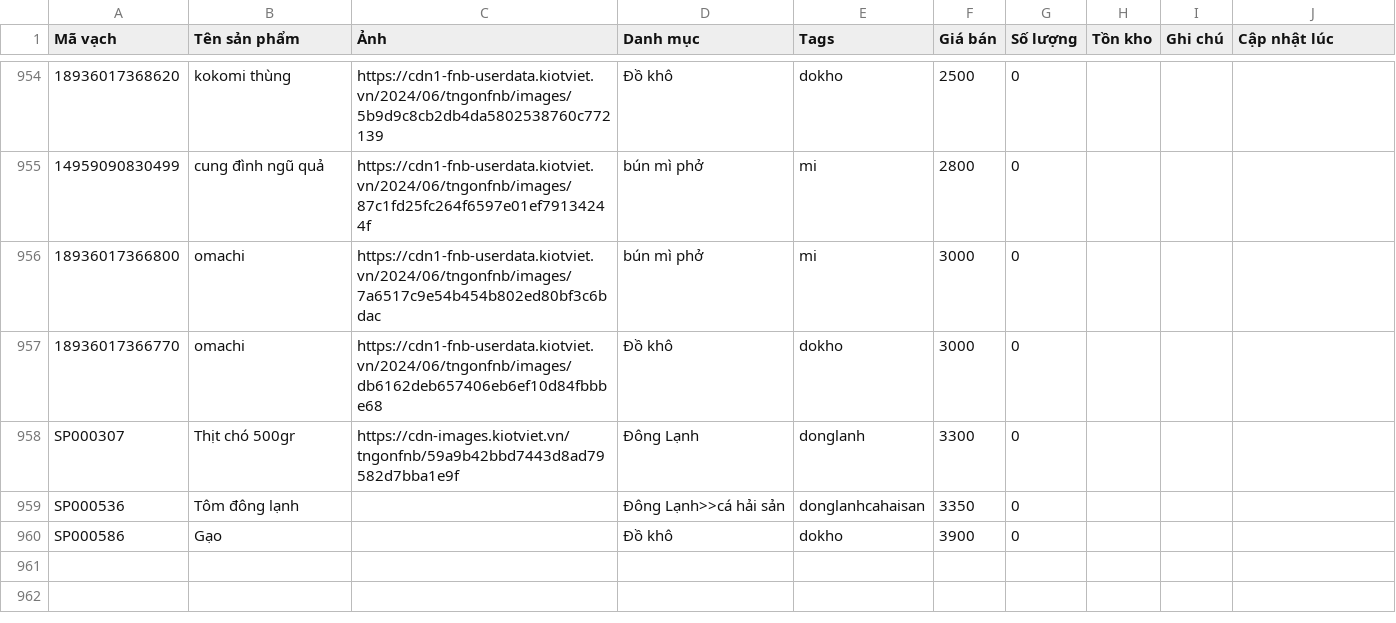
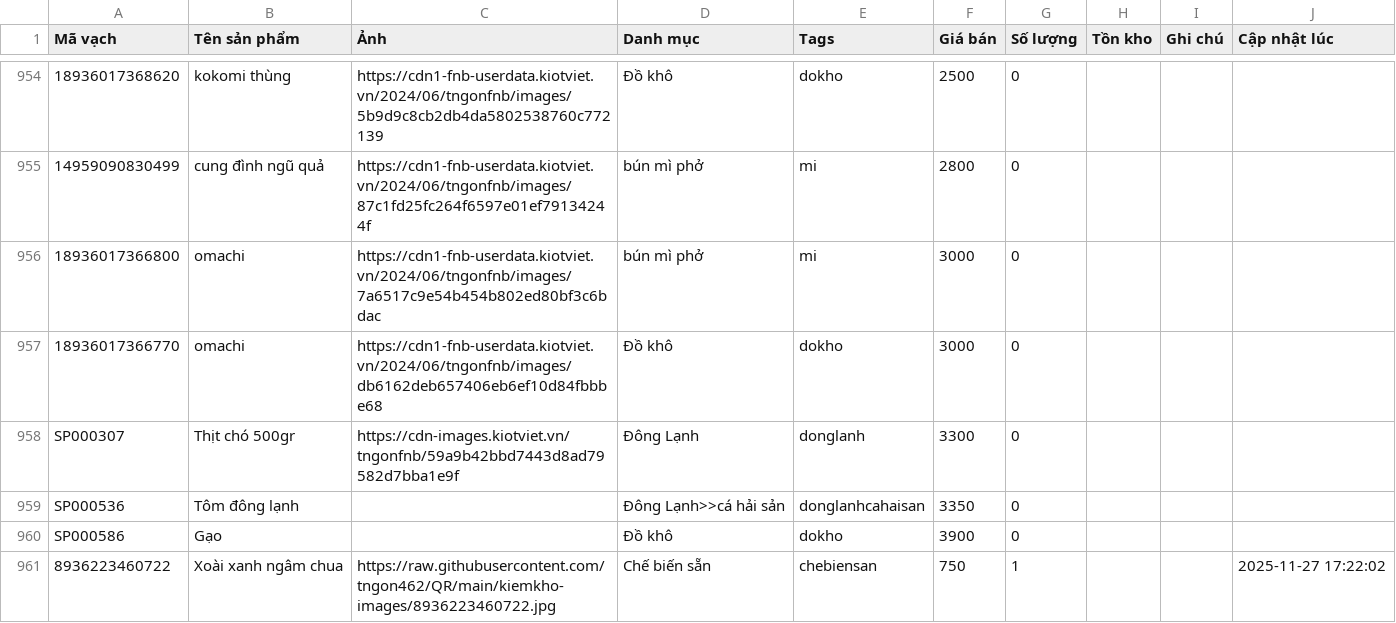
Before and after one commit to tngon462/QR, a CSV file: kiemkho-data.csv, drawn as a sheet; only a part is shown, gaps mark what is left out.

Commit message:
Update inventory CSV from kiemkho app

```diff
--- a/kiemkho-data.csv
+++ b/kiemkho-data.csv
@@ -960 +960,2 @@ SP000536,Tôm đông lạnh,,Đông Lạnh>>cá  hải sản,donglanhcahaisan,33
 SP000586,Gạo,,Đồ khô,dokho,3900,0,,,
+8936223460722,Xoài xanh ngâm chua,https://raw.githubusercontent.com/tngon462/QR/main/kiemkho-images/8936223460722.jpg,Chế biến sẵn,chebiensan,750,1,,,2025-11-27 17:22:02
```
